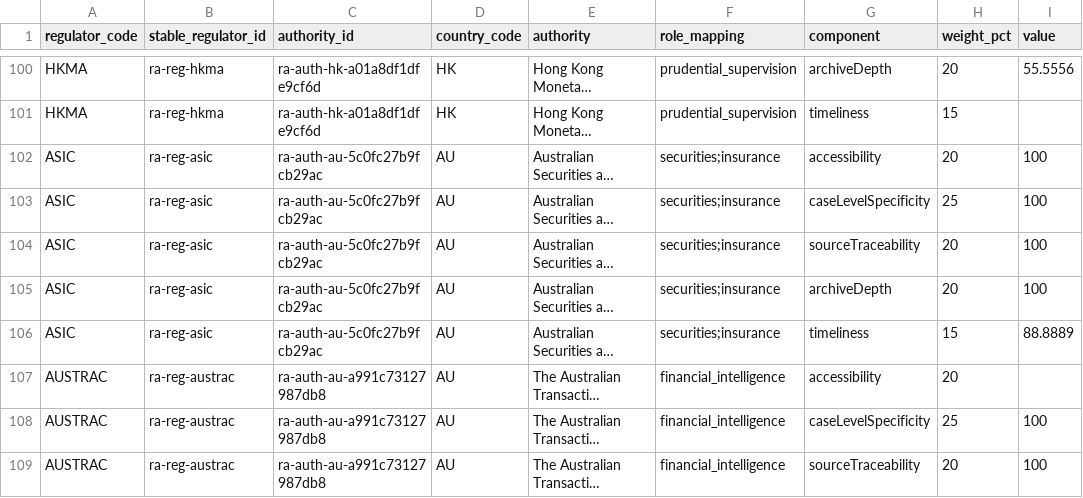
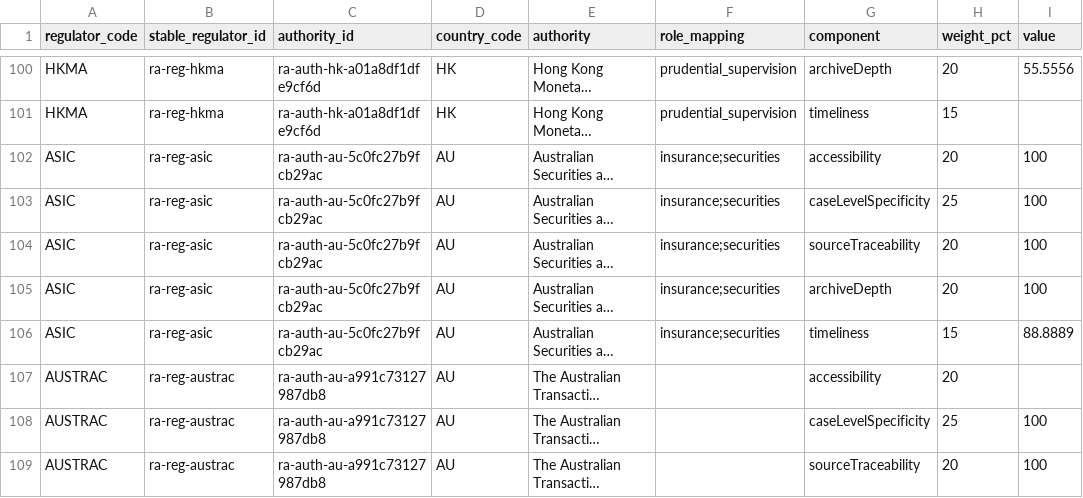
Before and after one commit to MEMAtest/fca-fines-dashboard, a CSV file: docs/research/regulatory-signal/regulatory-transparency-component-evidence.csv, drawn as a sheet; only a part is shown, gaps mark what is left out; long unchanged cells end in …; the diff covers the shown part only; the diff names each change by its address in the sheet, - before the commit and + after, or states it on an @@ line.

```diff
--- a/docs/research/regulatory-signal/regulatory-transparency-component-evidence.csv
+++ b/docs/research/regulatory-signal/regulatory-transparency-component-evidence.csv
-F102:F106 (role_mapping): securities;insurance
+F102:F106 (role_mapping): insurance;securities
-F107:F109 (role_mapping): financial_intelligence
+F107:F109 (role_mapping): (empty)
```
Also changed, not shown: 132 edited cells elsewhere in this file, docs/research/regulatory-signal/regulatory-transparency-authority-mapping.csv, docs/research/regulatory-signal/regulatory-transparency-country-results.csv, 12 other files.
